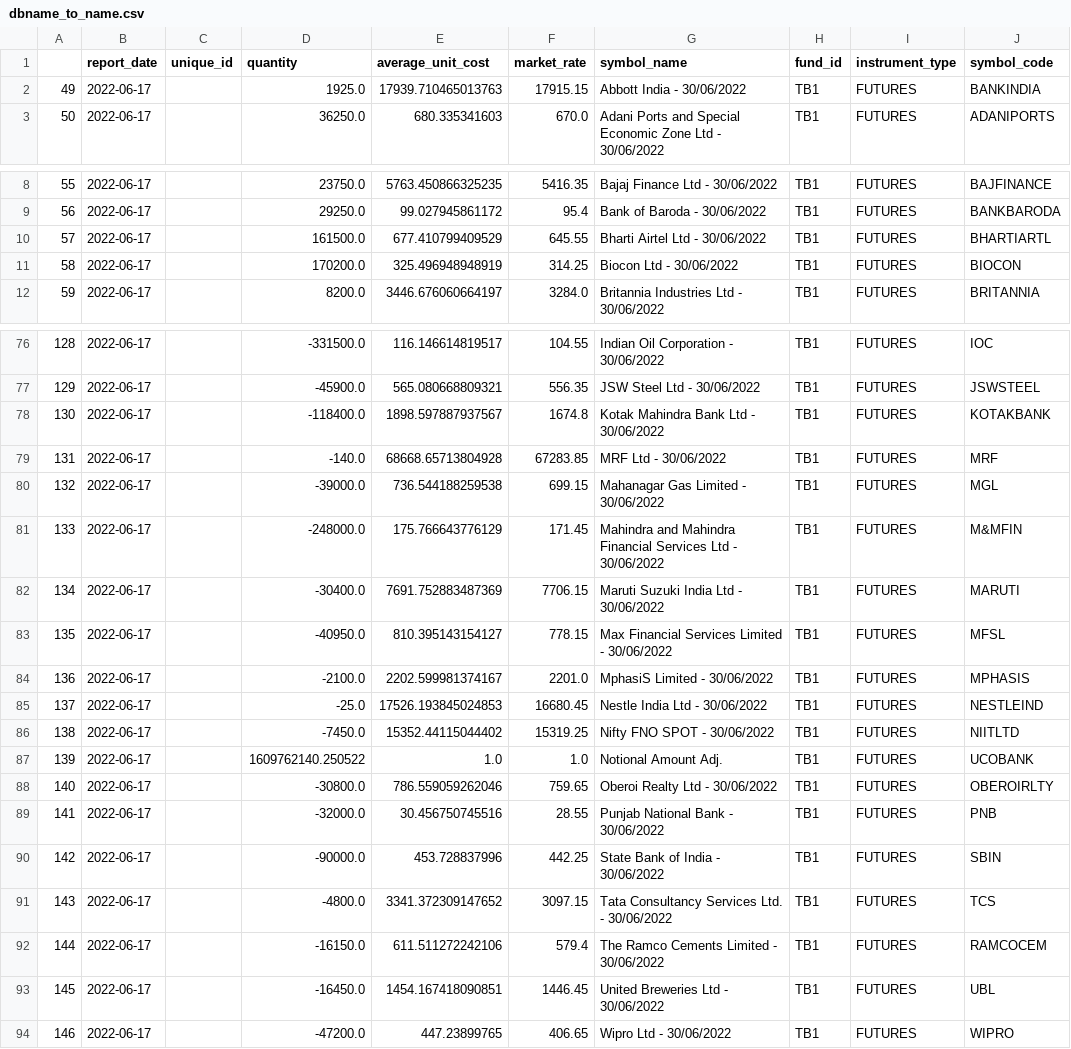
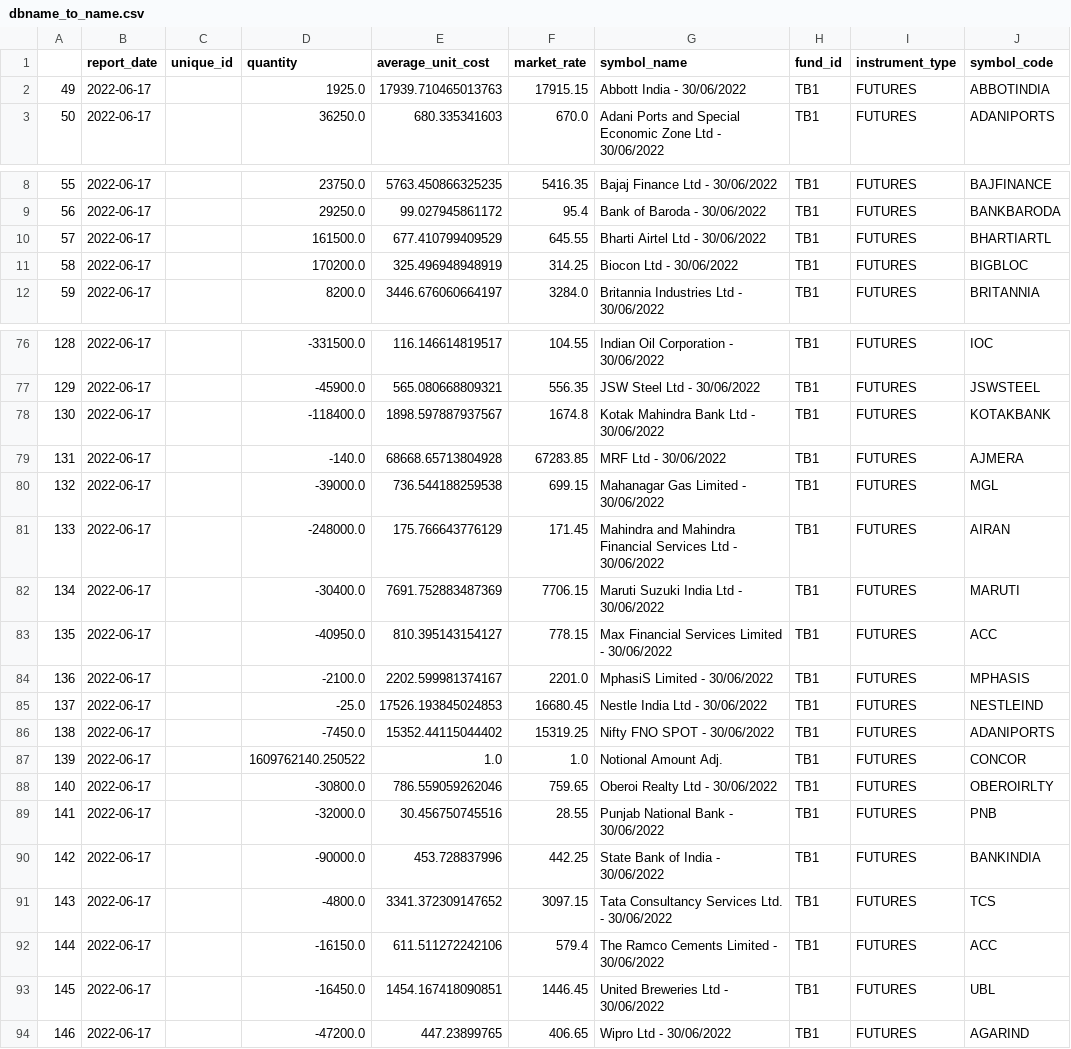
Before and after one commit to raghav-tb/heuristics_code, a CSV file: dbname_to_name.csv, drawn as a sheet; only a part is shown, gaps mark what is left out; the diff covers the shown part only.

```diff
--- a/dbname_to_name.csv
+++ b/dbname_to_name.csv
@@ -1,3 +1,3 @@
 ,report_date,unique_id,quantity,average_unit_cost,market_rate,symbol_name,fund_id,instrument_type,symbol_code
-49,2022-06-17,,1925.0,17939.710465013763,17915.15,Abbott India - 30/06/2022,TB1,FUTURES,BANKINDIA
+49,2022-06-17,,1925.0,17939.710465013763,17915.15,Abbott India - 30/06/2022,TB1,FUTURES,ABBOTINDIA
 50,2022-06-17,,36250.0,680.335341603,670.0,Adani Ports and Special Economic Zone Ltd - 30/06/2022,TB1,FUTURES,ADANIPORTS
@@ -10,3 +10,3 @@
 57,2022-06-17,,161500.0,677.410799409529,645.55,Bharti Airtel Ltd - 30/06/2022,TB1,FUTURES,BHARTIARTL
-58,2022-06-17,,170200.0,325.496948948919,314.25,Biocon Ltd - 30/06/2022,TB1,FUTURES,BIOCON
+58,2022-06-17,,170200.0,325.496948948919,314.25,Biocon Ltd - 30/06/2022,TB1,FUTURES,BIGBLOC
 59,2022-06-17,,8200.0,3446.676060664197,3284.0,Britannia Industries Ltd - 30/06/2022,TB1,FUTURES,BRITANNIA
@@ -78,17 +78,17 @@
 130,2022-06-17,,-118400.0,1898.597887937567,1674.8,Kotak Mahindra Bank Ltd - 30/06/2022,TB1,FUTURES,KOTAKBANK
-131,2022-06-17,,-140.0,68668.65713804928,67283.85,MRF Ltd - 30/06/2022,TB1,FUTURES,MRF
+131,2022-06-17,,-140.0,68668.65713804928,67283.85,MRF Ltd - 30/06/2022,TB1,FUTURES,AJMERA
 132,2022-06-17,,-39000.0,736.544188259538,699.15,Mahanagar Gas Limited - 30/06/2022,TB1,FUTURES,MGL
-133,2022-06-17,,-248000.0,175.766643776129,171.45,Mahindra and Mahindra Financial Services Ltd - 30/06/2022,TB1,FUTURES,M&MFIN
+133,2022-06-17,,-248000.0,175.766643776129,171.45,Mahindra and Mahindra Financial Services Ltd - 30/06/2022,TB1,FUTURES,AIRAN
 134,2022-06-17,,-30400.0,7691.752883487369,7706.15,Maruti Suzuki India Ltd - 30/06/2022,TB1,FUTURES,MARUTI
-135,2022-06-17,,-40950.0,810.395143154127,778.15,Max Financial Services Limited - 30/06/2022,TB1,FUTURES,MFSL
+135,2022-06-17,,-40950.0,810.395143154127,778.15,Max Financial Services Limited - 30/06/2022,TB1,FUTURES,ACC
 136,2022-06-17,,-2100.0,2202.599981374167,2201.0,MphasiS Limited  - 30/06/2022,TB1,FUTURES,MPHASIS
 137,2022-06-17,,-25.0,17526.193845024853,16680.45,Nestle India Ltd - 30/06/2022,TB1,FUTURES,NESTLEIND
-138,2022-06-17,,-7450.0,15352.44115044402,15319.25,Nifty FNO SPOT - 30/06/2022,TB1,FUTURES,NIITLTD
-139,2022-06-17,,1609762140.250522,1.0,1.0,Notional Amount Adj.,TB1,FUTURES,UCOBANK
+138,2022-06-17,,-7450.0,15352.44115044402,15319.25,Nifty FNO SPOT - 30/06/2022,TB1,FUTURES,ADANIPORTS
+139,2022-06-17,,1609762140.250522,1.0,1.0,Notional Amount Adj.,TB1,FUTURES,CONCOR
 140,2022-06-17,,-30800.0,786.559059262046,759.65,Oberoi Realty Ltd - 30/06/2022,TB1,FUTURES,OBEROIRLTY
 141,2022-06-17,,-32000.0,30.456750745516,28.55,Punjab National Bank - 30/06/2022,TB1,FUTURES,PNB
-142,2022-06-17,,-90000.0,453.728837996,442.25,State Bank of India - 30/06/2022,TB1,FUTURES,SBIN
+142,2022-06-17,,-90000.0,453.728837996,442.25,State Bank of India - 30/06/2022,TB1,FUTURES,BANKINDIA
 143,2022-06-17,,-4800.0,3341.372309147652,3097.15,Tata Consultancy Services Ltd. - 30/06/2022,TB1,FUTURES,TCS
-144,2022-06-17,,-16150.0,611.511272242106,579.4,The Ramco Cements Limited - 30/06/2022,TB1,FUTURES,RAMCOCEM
+144,2022-06-17,,-16150.0,611.511272242106,579.4,The Ramco Cements Limited - 30/06/2022,TB1,FUTURES,ACC
 145,2022-06-17,,-16450.0,1454.167418090851,1446.45,United Breweries Ltd - 30/06/2022,TB1,FUTURES,UBL
-146,2022-06-17,,-47200.0,447.23899765,406.65,Wipro Ltd - 30/06/2022,TB1,FUTURES,WIPRO
+146,2022-06-17,,-47200.0,447.23899765,406.65,Wipro Ltd - 30/06/2022,TB1,FUTURES,AGARIND
```
Also changed, not shown: 16 edited cells elsewhere in this file, 8 other files.
